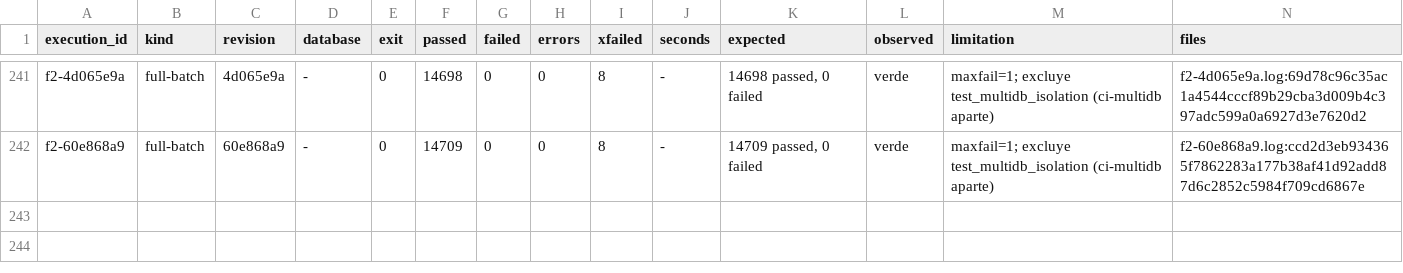
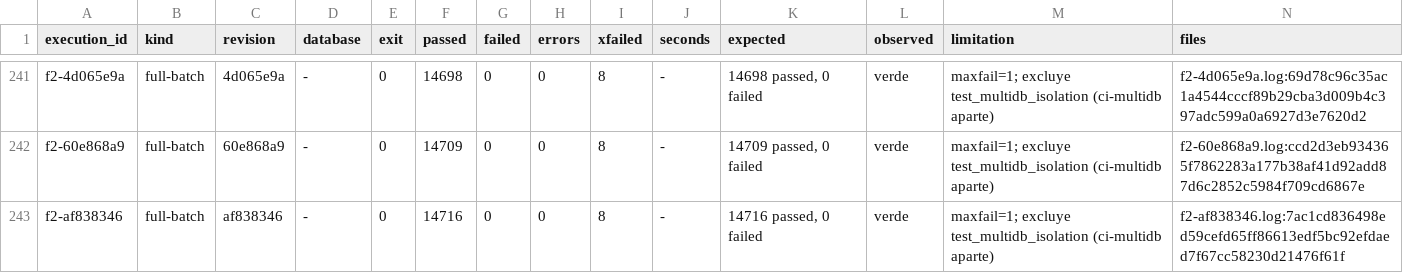
Before and after one commit to jcg-admin/kaupamex-api, a TSV file: scripts/workbench/orm-continuation-plan-20261103T095630/outputs/gates/index.tsv, drawn as a sheet; only a part is shown, gaps mark what is left out; the diff names each change by its address in the sheet, - before the commit and + after, or states it on an @@ line.

Commit message:
Record F2 and the plan row for sale U3c
F2 f2-af838346 passed 14716, 0 failed on the revision that ports the
sale unlink, pricelist and prepayment guards and runs ondelete checks
from unlink as the source does.

```diff
--- a/scripts/workbench/orm-continuation-plan-20261103T095630/outputs/gates/index.tsv
+++ b/scripts/workbench/orm-continuation-plan-20261103T095630/outputs/gates/index.tsv
+row 243: f2-af838346 | full-batch | af838346 | - | 0 | 14716 | 0 | 0 | 8 | - | 14716 passed, 0 failed | verde | maxfail=1; excluye test_multidb_isolation (ci-multidb aparte) | f2-af838346.log:7ac1cd836498ed59cefd65ff86613edf5bc92efdaed7f67cc58230d21476f61f
```
Also changed, not shown: 3 other files.
